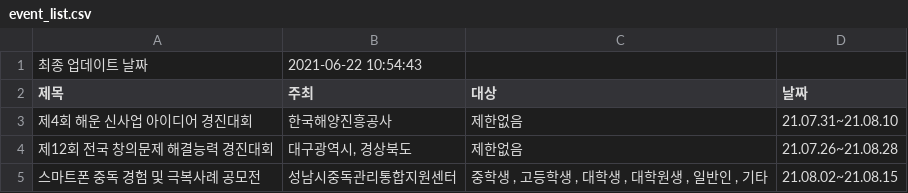
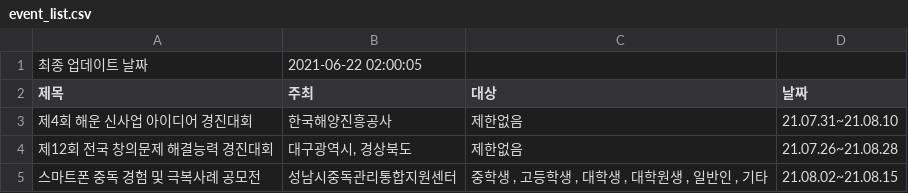
Before and after one commit to shinequasar/web-crawler, a CSV file: event_list.csv, drawn as a sheet; only a part is shown.

Commit message:
Auto - Update Event data with Crawler

```diff
--- a/event_list.csv
+++ b/event_list.csv
@@ -1,2 +1,2 @@
-최종 업데이트 날짜,2021-06-22 10:54:43
+최종 업데이트 날짜,2021-06-22 02:00:05
 제목,주최,대상,날짜
```
